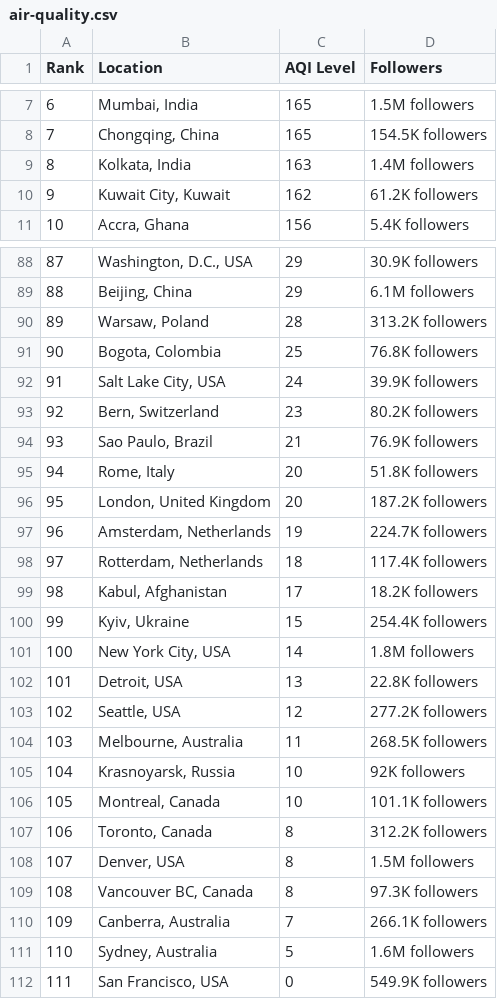
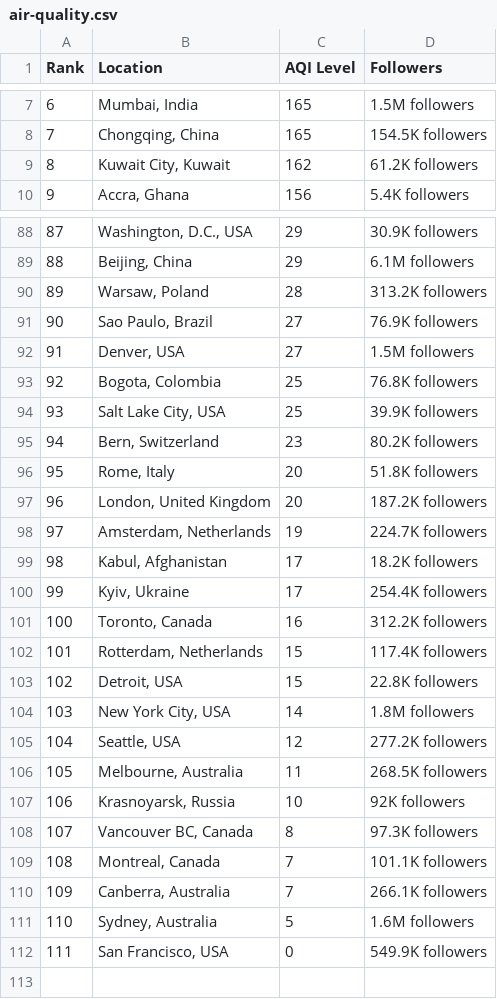
Before and after one commit to dipunew/Most-Polluted-Cities-in-The-World, a CSV file: air-quality.csv, drawn as a sheet; only a part is shown, gaps mark what is left out; removed rows and columns are numbered as before the commit, all else as after; the diff covers the shown part only; the diff names each change by its address in the sheet, - before the commit and + after, or states it on an @@ line.

```diff
--- a/air-quality.csv
+++ b/air-quality.csv
-row 9: 8 | Kolkata, India | 163 | 1.4M followers
@@ column A (Rank) renumbered between rows 9 and 108 @@
+row 91: 90 | Sao Paulo, Brazil | 27 | 76.9K followers
+row 92: 91 | Denver, USA | 27 | 1.5M followers
-C94 (AQI Level): 24
+C94 (AQI Level): 25
-row 94: 93 | Sao Paulo, Brazil | 21 | 76.9K followers
-row 98: 97 | Rotterdam, Netherlands | 18 | 117.4K followers
-C100 (AQI Level): 15
+C100 (AQI Level): 17
+row 101: 100 | Toronto, Canada | 16 | 312.2K followers
+row 102: 101 | Rotterdam, Netherlands | 15 | 117.4K followers
+row 103: 102 | Detroit, USA | 15 | 22.8K followers
-row 102: 101 | Detroit, USA | 13 | 22.8K followers
-row 106: 105 | Montreal, Canada | 10 | 101.1K followers
-row 107: 106 | Toronto, Canada | 8 | 312.2K followers
-row 108: 107 | Denver, USA | 8 | 1.5M followers
+row 109: 108 | Montreal, Canada | 7 | 101.1K followers
```
Also changed, not shown: 8 added rows, 7 removed rows and 6 edited cells elsewhere in this file.
